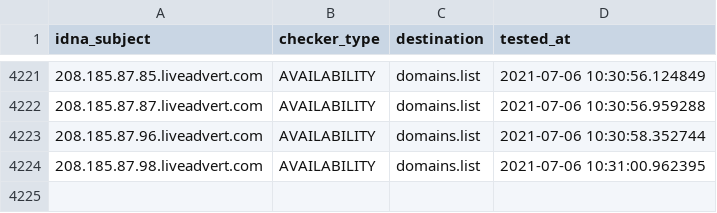
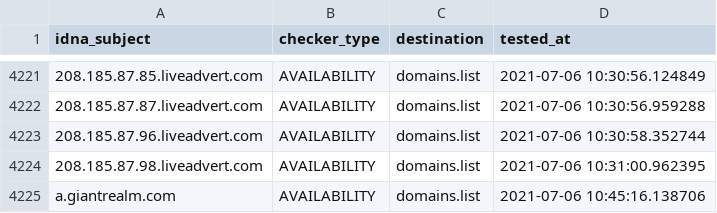
Before and after one commit to Ultimate-Hosts-Blacklist/cameleon_at_sysctl.org, a CSV file: .pyfunceble/inactive.csv, drawn as a sheet; only a part is shown, gaps mark what is left out; the diff names each change by its address in the sheet, - before the commit and + after, or states it on an @@ line.

```diff
--- a/.pyfunceble/inactive.csv
+++ b/.pyfunceble/inactive.csv
+row 4225: a.giantrealm.com | AVAILABILITY | domains.list | 2021-07-06 10:45:16.138706
```
Also changed, not shown: 12 other files.
